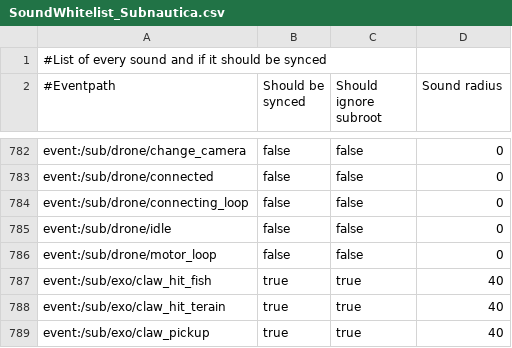
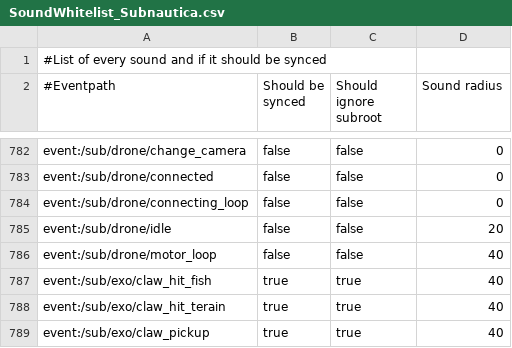
Before and after one commit to leondood1298/Nitrox-AI, a CSV file: Nitrox.Assets.Subnautica/Resources/SoundWhitelist_Subnautica.csv, drawn as a sheet; only a part is shown, gaps mark what is left out.

```diff
--- a/Nitrox.Assets.Subnautica/Resources/SoundWhitelist_Subnautica.csv
+++ b/Nitrox.Assets.Subnautica/Resources/SoundWhitelist_Subnautica.csv
@@ -784,4 +784,4 @@ event:/sub/drone/connected;false;false;0
 event:/sub/drone/connecting_loop;false;false;0
-event:/sub/drone/idle;false;false;0
-event:/sub/drone/motor_loop;false;false;0
+event:/sub/drone/idle;false;false;20
+event:/sub/drone/motor_loop;false;false;40
 event:/sub/exo/claw_hit_fish;true;true;40
```
Also changed, not shown: 2 other files.
